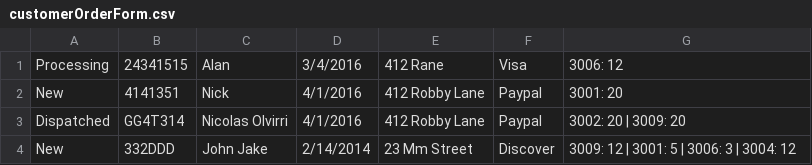
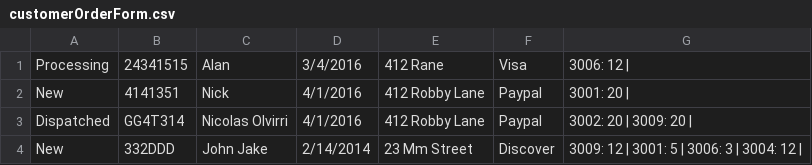
Before and after one commit to NicolasOlvirri/NBGardens, a CSV file: src/com/WOTS/data/customerOrderForm.csv, drawn as a sheet.

Commit message:
saving state of customer order form csv

```diff
--- a/src/com/WOTS/data/customerOrderForm.csv
+++ b/src/com/WOTS/data/customerOrderForm.csv
@@ -1,4 +1,4 @@
-Processing, 24341515, Alan, 3/4/2016, 412 Rane, Visa, 3006: 12
-New, 4141351, Nick, 4/1/2016, 412 Robby Lane, Paypal, 3001: 20
-Dispatched, GG4T314, Nicolas Olvirri, 4/1/2016, 412 Robby Lane, Paypal, 3002: 20 | 3009: 20
-New, 332DDD, John Jake, 2/14/2014, 23 Mm Street, Discover, 3009: 12 | 3001: 5 | 3006: 3 | 3004: 12
+Processing, 24341515, Alan, 3/4/2016, 412 Rane, Visa, 3006: 12 |
+New, 4141351, Nick, 4/1/2016, 412 Robby Lane, Paypal, 3001: 20 |
+Dispatched, GG4T314, Nicolas Olvirri, 4/1/2016, 412 Robby Lane, Paypal, 3002: 20 | 3009: 20 |
+New, 332DDD, John Jake, 2/14/2014, 23 Mm Street, Discover, 3009: 12 | 3001: 5 | 3006: 3 | 3004: 12 |
```
